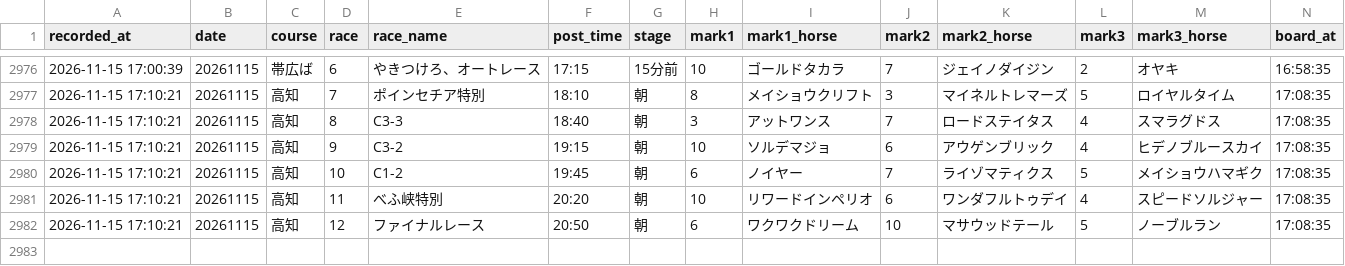
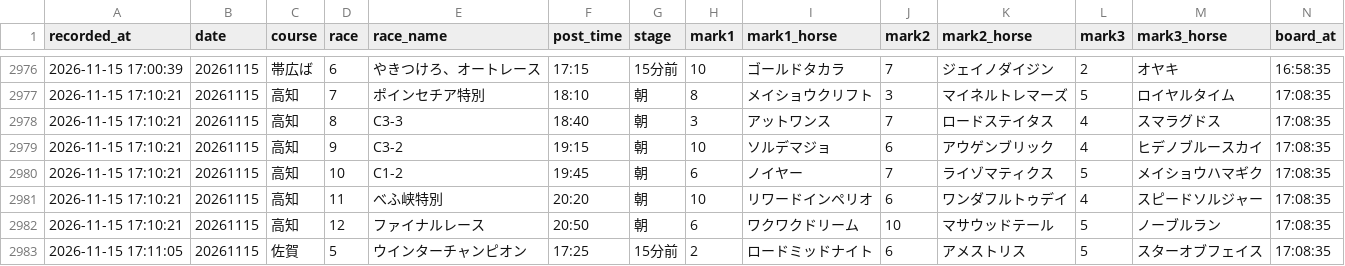
Before and after one commit to mtezoro-hash/keiba-picks, a CSV file: nar_picks.csv, drawn as a sheet; only a part is shown, gaps mark what is left out; rows hold the shown columns only; the diff names each change by its address in the sheet, - before the commit and + after, or states it on an @@ line.

Commit message:
地方の記録 nar_picks.csv 20261115

```diff
--- a/nar_picks.csv
+++ b/nar_picks.csv
+row 2983: 2026-11-15 17:11:05 | 20261115 | 佐賀 | 5 | ウインターチャンピオン | 17:25 | 15分前 | 2 | ロードミッドナイト | 6 | アメストリス | 5 | スターオブフェイス | 17:08:35
```
